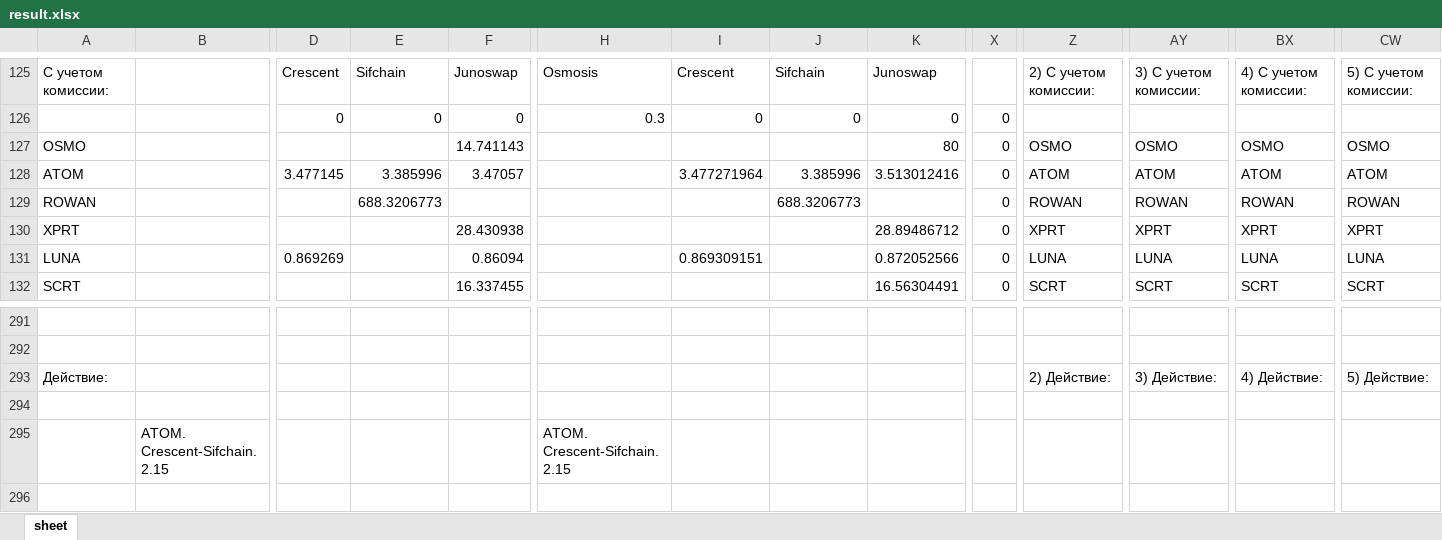
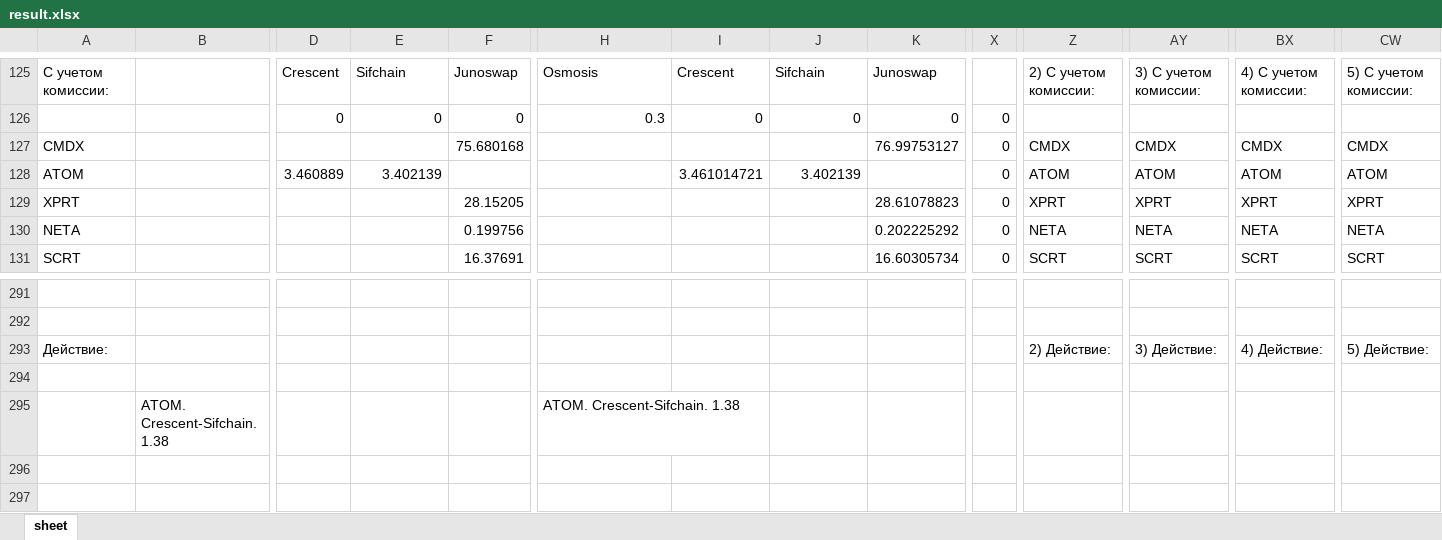
Before and after one commit to miletovaa/cryptocoins, an Excel workbook: cryptocoins/main/result.xlsx, sheet sheet, drawn as a sheet; only a part is shown, gaps mark what is left out; the shorter side is filled out with more unchanged rows; values as stored, in another font and other column widths than the file's, no borders; removed rows and columns are numbered as before the commit, all else as after; rows hold the shown columns only; the diff covers the shown part only; the diff names each change by its address in the sheet, - before the commit and + after, or states it on an @@ line.

```diff
--- a/cryptocoins/main/result.xlsx (sheet sheet)
+++ b/cryptocoins/main/result.xlsx (sheet sheet)
-A127: OSMO
+A127: CMDX
-F127: 14.741143
+F127: 75.680168
-K127: 80
+K127: 76.99753127
-Z127: OSMO
+Z127: CMDX
-AY127: OSMO
+AY127: CMDX
-BX127: OSMO
+BX127: CMDX
-CW127: OSMO
+CW127: CMDX
-D128: 3.477145
+D128: 3.460889
-E128: 3.385996
+E128: 3.402139
-F128: 3.47057
+F128: (empty)
-I128: 3.477271964
+I128: 3.461014721
-J128: 3.385996
+J128: 3.402139
-K128: 3.513012416
+K128: (empty)
-row 129: ROWAN |  |  | 688.3206773 |  |  |  | 688.3206773 |  | 0 | ROWAN | ROWAN | ROWAN | ROWAN
-F129: 28.430938
+F129: 28.15205
-K129: 28.89486712
+K129: 28.61078823
-A130: LUNA
+A130: NETA
-D130: 0.869269
+D130: (empty)
-F130: 0.86094
+F130: 0.199756
-I130: 0.869309151
+I130: (empty)
-K130: 0.872052566
+K130: 0.202225292
-Z130: LUNA
+Z130: NETA
-AY130: LUNA
+AY130: NETA
-BX130: LUNA
+BX130: NETA
-CW130: LUNA
+CW130: NETA
-F131: 16.337455
+F131: 16.37691
-K131: 16.56304491
+K131: 16.60305734
-row 295:  | ATOM. Crescent-Sifchain. 2.15 |  |  |  | ATOM. Crescent-Sifchain. 2.15
+row 295:  | ATOM. Crescent-Sifchain. 1.38 |  |  |  | ATOM. Crescent-Sifchain. 1.38
```
Also changed, not shown: 13 added rows, 12 removed rows, 13 moved rows and 87 edited cells elsewhere in this sheet, formulas that keep their value, 6 other files.
